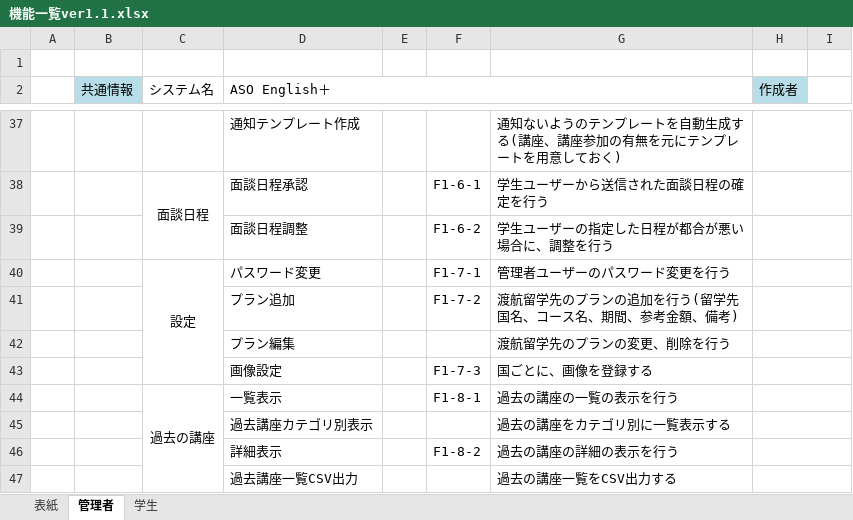
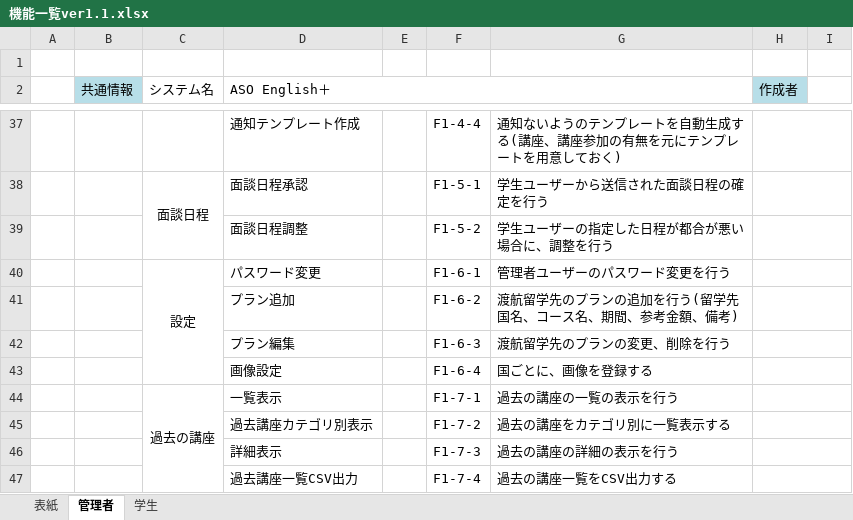
Before and after one commit to ASO1701012/project_abroad, an Excel workbook: 設計/機能一覧/機能一覧ver1.1.xlsx, sheet 管理者, drawn as a sheet; only a part is shown, gaps mark what is left out; values as stored, in another font and other column widths than the file's, no borders; the diff covers the shown part only; the diff names each change by its address in the sheet, - before the commit and + after, or states it on an @@ line.

```diff
--- a/設計/機能一覧/機能一覧ver1.1.xlsx (sheet 管理者)
+++ b/設計/機能一覧/機能一覧ver1.1.xlsx (sheet 管理者)
-F37: (empty)
+F37: F1-4-4
-F38: F1-6-1
+F38: F1-5-1
-F39: F1-6-2
+F39: F1-5-2
-F40: F1-7-1
+F40: F1-6-1
-F41: F1-7-2
+F41: F1-6-2
-F42: (empty)
+F42: F1-6-3
-F43: F1-7-3
+F43: F1-6-4
-F44: F1-8-1
+F44: F1-7-1
-F45: (empty)
+F45: F1-7-2
-F46: F1-8-2
+F46: F1-7-3
-F47: (empty)
+F47: F1-7-4
```
Also changed, not shown: 1 added row, 1 removed row and 23 edited cells elsewhere in this sheet, sheet 学生.
